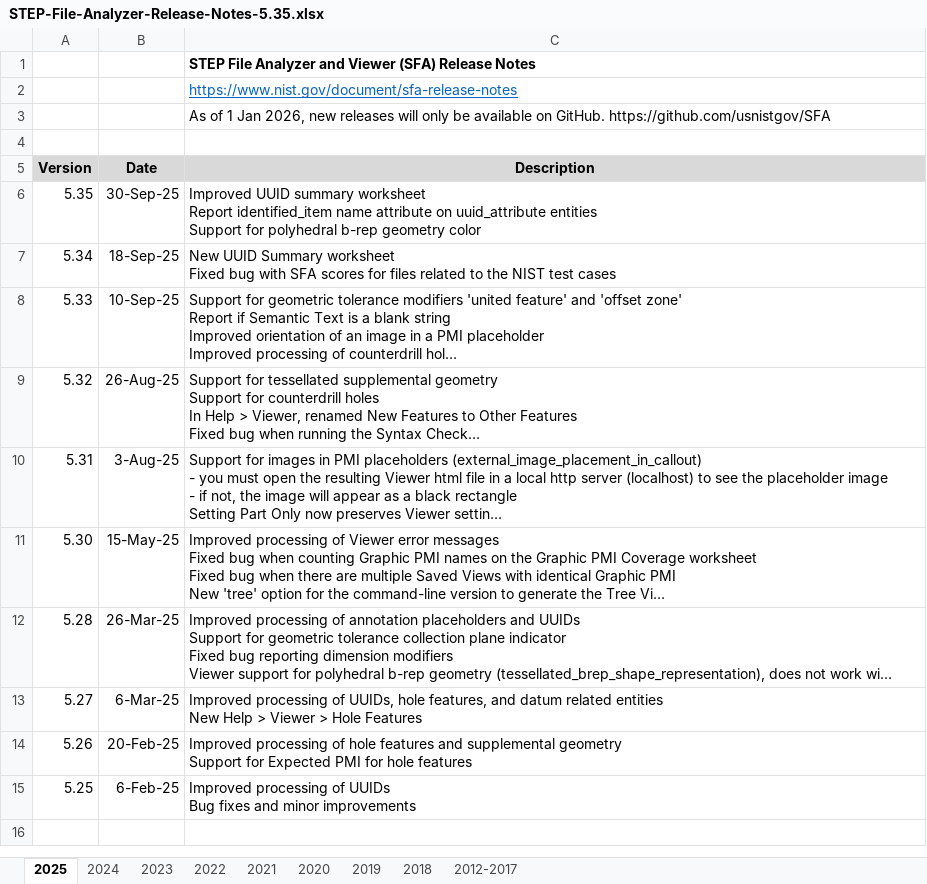
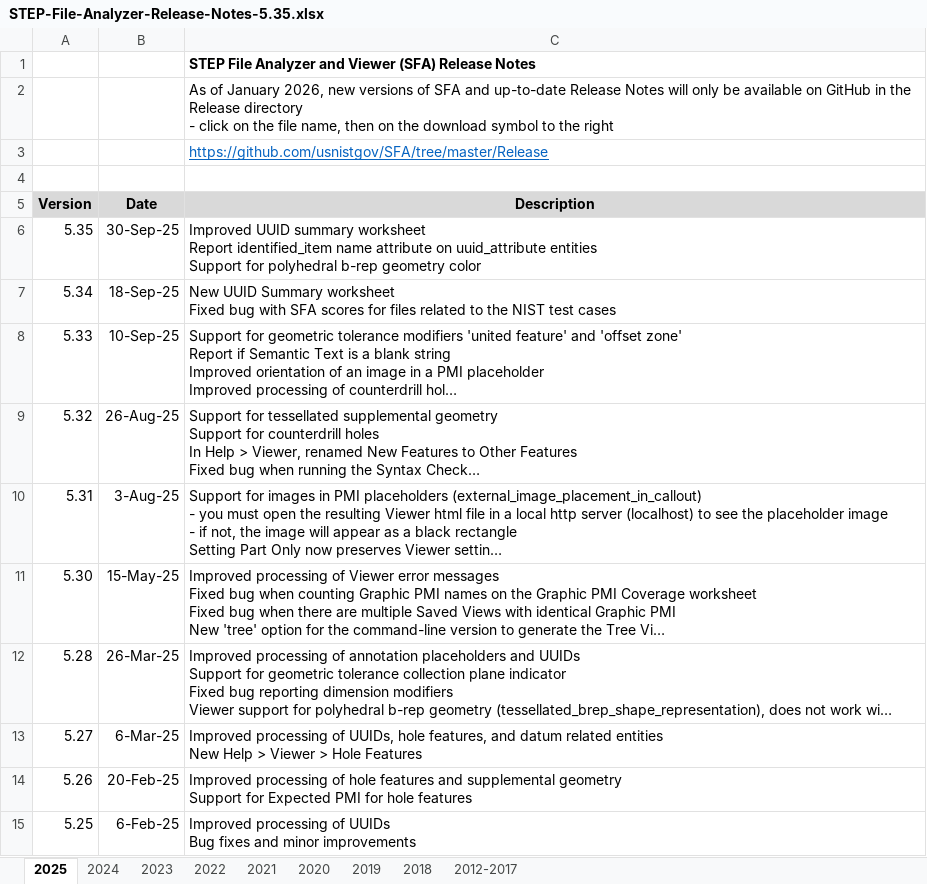
Before and after one commit to usnistgov/SFA, an Excel workbook: Release/STEP-File-Analyzer-Release-Notes-5.35.xlsx, sheet 2025, drawn as a sheet; long unchanged cells end in …; values as stored, in another font and other column widths than the file's, no borders; ↵ is a line break in a cell; the diff names each change by its address in the sheet, - before the commit and + after, or states it on an @@ line.

Commit message:
Version 5.35

```diff
--- a/Release/STEP-File-Analyzer-Release-Notes-5.35.xlsx (sheet 2025)
+++ b/Release/STEP-File-Analyzer-Release-Notes-5.35.xlsx (sheet 2025)
-C2 (Description): https://www.nist.gov/document/sfa-release-notes
+C2 (Description): As of January 2026, new versions of SFA and up-to-date Release Notes will only be available on GitHub in the Release directory ↵ - click on the file name, then on the download symbol to the right
@@ C2 underline: on → off, text colour: #0563C1 → black @@
-C3 (Description): As of 1 Jan 2026, new releases will only be available on GitHub. https://github.com/usnistgov/SFA
+C3 (Description): https://github.com/usnistgov/SFA/tree/master/Release
@@ C3 underline: off → on, text colour: black → #0563C1 @@
```
